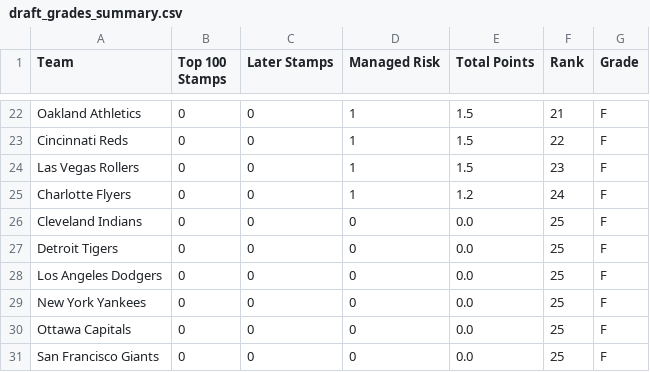
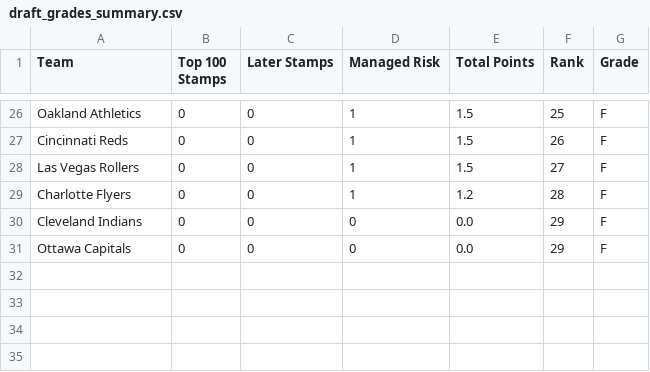
Before and after one commit to VeryOddlySpecific/ratings, a CSV file: 2060_sahl_draft/draft_grades_summary.csv, drawn as a sheet; only a part is shown, gaps mark what is left out; removed rows and columns are numbered as before the commit, all else as after; the diff covers the shown part only; the diff names each change by its address in the sheet, - before the commit and + after, or states it on an @@ line.

```diff
--- a/2060_sahl_draft/draft_grades_summary.csv
+++ b/2060_sahl_draft/draft_grades_summary.csv
-F26 (Rank): 21
+F26 (Rank): 25
-F27 (Rank): 22
+F27 (Rank): 26
-F28 (Rank): 23
+F28 (Rank): 27
-F29 (Rank): 24
+F29 (Rank): 28
-F30 (Rank): 25
+F30 (Rank): 29
-row 27: Detroit Tigers | 0 | 0 | 0 | 0.0 | 25 | F
-row 28: Los Angeles Dodgers | 0 | 0 | 0 | 0.0 | 25 | F
-row 29: New York Yankees | 0 | 0 | 0 | 0.0 | 25 | F
-F31 (Rank): 25
+F31 (Rank): 29
-row 31: San Francisco Giants | 0 | 0 | 0 | 0.0 | 25 | F
```
Also changed, not shown: 7 added rows, 3 removed rows and 23 edited cells elsewhere in this file, 2060_sahl_draft/draft_grades_raw.csv, 4 other files.
